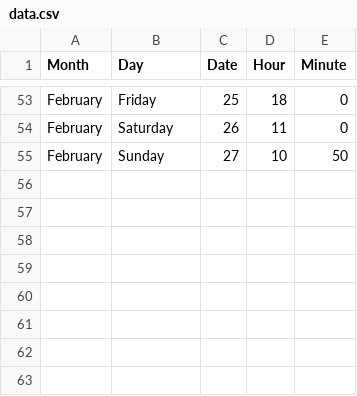
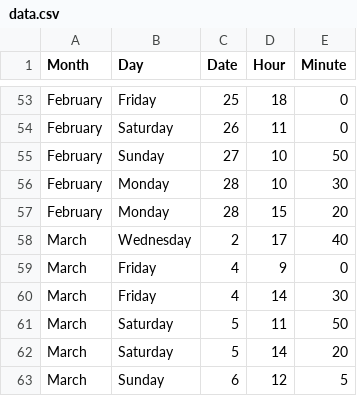
Before and after one commit to jckdm/masterpiece, a CSV file: data.csv, drawn as a sheet; only a part is shown, gaps mark what is left out; the diff names each change by its address in the sheet, - before the commit and + after, or states it on an @@ line.

Commit message:
data

```diff
--- a/data.csv
+++ b/data.csv
+row 56: February | Monday | 28 | 10 | 30
+row 57: February | Monday | 28 | 15 | 20
+row 58: March | Wednesday | 2 | 17 | 40
+row 59: March | Friday | 4 | 9 | 0
+row 60: March | Friday | 4 | 14 | 30
+row 61: March | Saturday | 5 | 11 | 50
+row 62: March | Saturday | 5 | 14 | 20
+row 63: March | Sunday | 6 | 12 | 5
```
